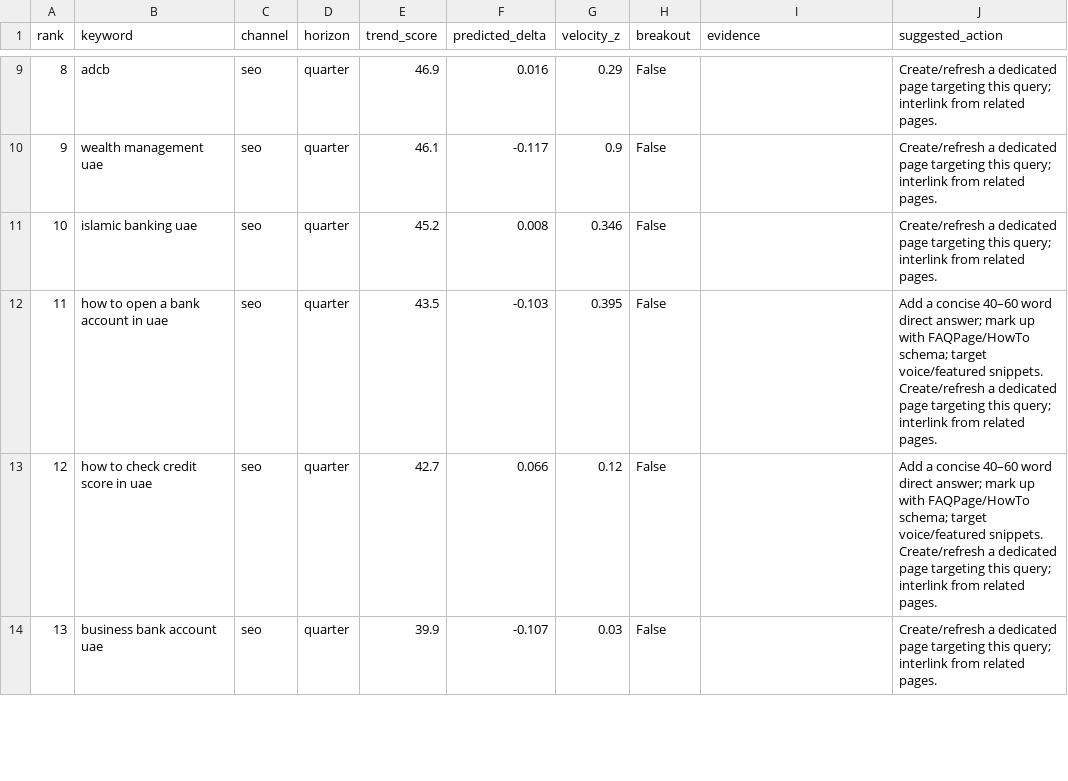
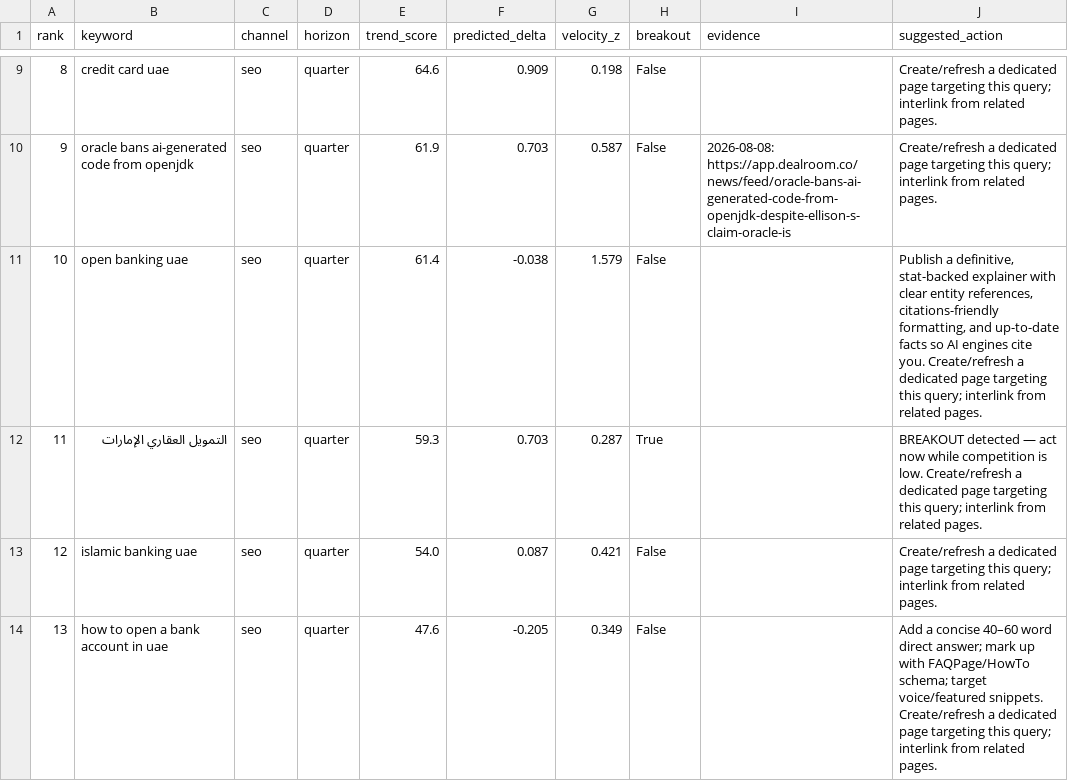
Before and after one commit to raghavhvr/seo-intel, a CSV file: reports/2026-08-08-quarter-seo.csv, drawn as a sheet; only a part is shown, gaps mark what is left out; the diff covers the shown part only.

Commit message:
chore: daily trend ingest + model retrain (2026-08-08)

```diff
--- a/reports/2026-08-08-quarter-seo.csv
+++ b/reports/2026-08-08-quarter-seo.csv
@@ -9,6 +9,6 @@ rank,keyword,channel,horizon,trend_score,predicted_delta,velocity_z,breakout,evi
-8,adcb,seo,quarter,46.9,0.016,0.29,False,,Create/refresh a dedicated page targeting this query; interlink from related pages.
-9,wealth management uae,seo,quarter,46.1,-0.117,0.9,False,,Create/refresh a dedicated page targeting this query; interlink from related pages.
-10,islamic banking uae,seo,quarter,45.2,0.008,0.346,False,,Create/refresh a dedicated page targeting this query; interlink from related pages.
-11,how to open a bank account in uae,seo,quarter,43.5,-0.103,0.395,False,,Add a concise 40–60 word direct answer; mark up with FAQPage/HowTo schema; target voice/featured snippets. Create/refresh a dedicated page targeting this query; interlink from related pages.
-12,how to check credit score in uae,seo,quarter,42.7,0.066,0.12,False,,Add a concise 40–60 word direct answer; mark up with FAQPage/HowTo schema; target voice/featured snippets. Create/refresh a dedicated page targeting this query; interlink from related pages.
-13,business bank account uae,seo,quarter,39.9,-0.107,0.03,False,,Create/refresh a dedicated page targeting this query; interlink from related pages.
+8,credit card uae,seo,quarter,64.6,0.909,0.198,False,,Create/refresh a dedicated page targeting this query; interlink from related pages.
+9,oracle bans ai-generated code from openjdk,seo,quarter,61.9,0.703,0.587,False,2026-08-08: https://app.dealroom.co/news/feed/oracle-bans-ai-generated-code-from-openjdk-despite-ellison-s-claim-oracle-is,Create/refresh a dedicated page targeting this query; interlink from related pages.
+10,open banking uae,seo,quarter,61.4,-0.038,1.579,False,,"Publish a definitive, stat-backed explainer with clear entity references, citations-friendly formatting, and up-to-date facts so AI engines cite you. Create/refresh a dedicated page targeting this query; interlink from related pages."
+11,التمويل العقاري الإمارات,seo,quarter,59.3,0.703,0.287,True,,BREAKOUT detected — act now while competition is low. Create/refresh a dedicated page targeting this query; interlink from related pages.
+12,islamic banking uae,seo,quarter,54.0,0.087,0.421,False,,Create/refresh a dedicated page targeting this query; interlink from related pages.
+13,how to open a bank account in uae,seo,quarter,47.6,-0.205,0.349,False,,Add a concise 40–60 word direct answer; mark up with FAQPage/HowTo schema; target voice/featured snippets. Create/refresh a dedicated page targeting this query; interlink from related pages.
```
Also changed, not shown: 61 edited cells elsewhere in this file, reports/2026-08-08-month-geo.csv, reports/2026-08-08-quarter-aeo.csv, 13 other files.
